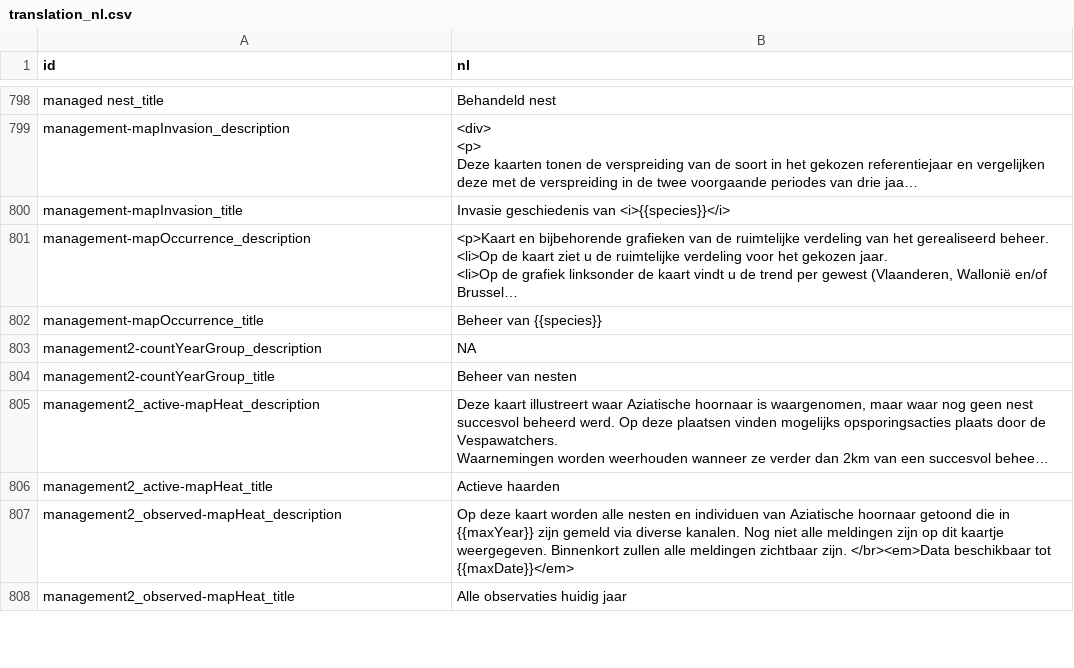
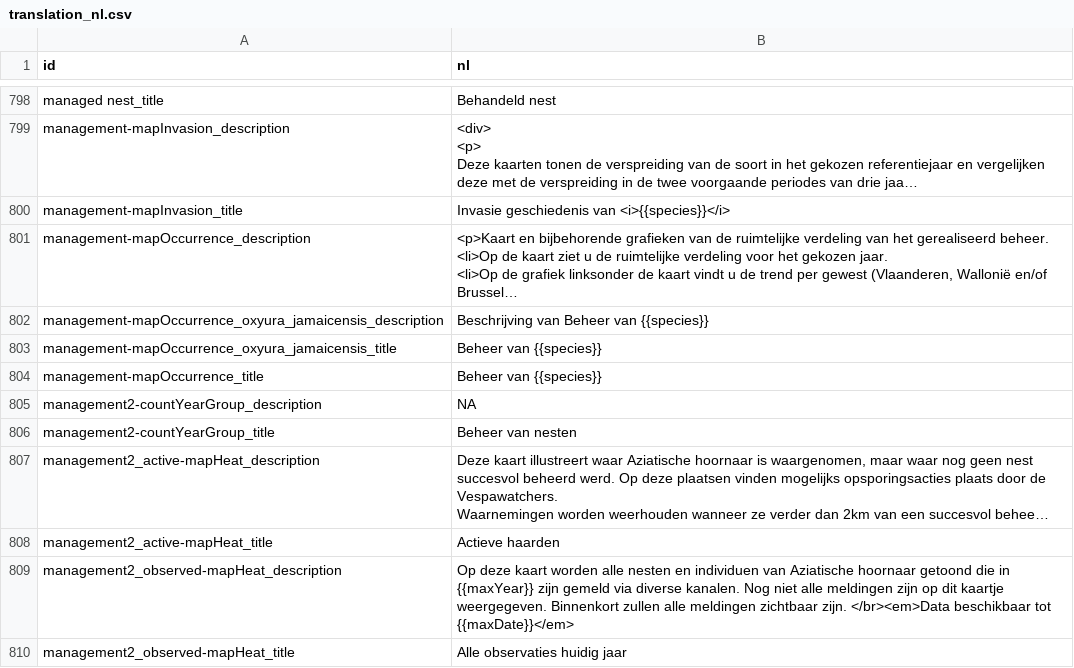
Before and after one commit to inbo/aspbo, a CSV file: data/output/UAT_direct/translations/translation_nl.csv, drawn as a sheet; only a part is shown, gaps mark what is left out; long unchanged cells end in …; the diff names each change by its address in the sheet, - before the commit and + after, or states it on an @@ line.

Commit message:
[AUTO]processed translations
Files changed:
M	data/output/UAT_direct/translations/translation_en.csv
M	data/output/UAT_direct/translations/translation_fr.csv
M	data/output/UAT_direct/translations/translation_nl.csv

```diff
--- a/data/output/UAT_direct/translations/translation_nl.csv
+++ b/data/output/UAT_direct/translations/translation_nl.csv
+row 802: management-mapOccurrence_oxyura_jamaicensis_description | Beschrijving van Beheer van {{species}}
+row 803: management-mapOccurrence_oxyura_jamaicensis_title | Beheer van {{species}}
```
Also changed, not shown: data/output/UAT_direct/translations/translation_en.csv, data/output/UAT_direct/translations/translation_fr.csv.
